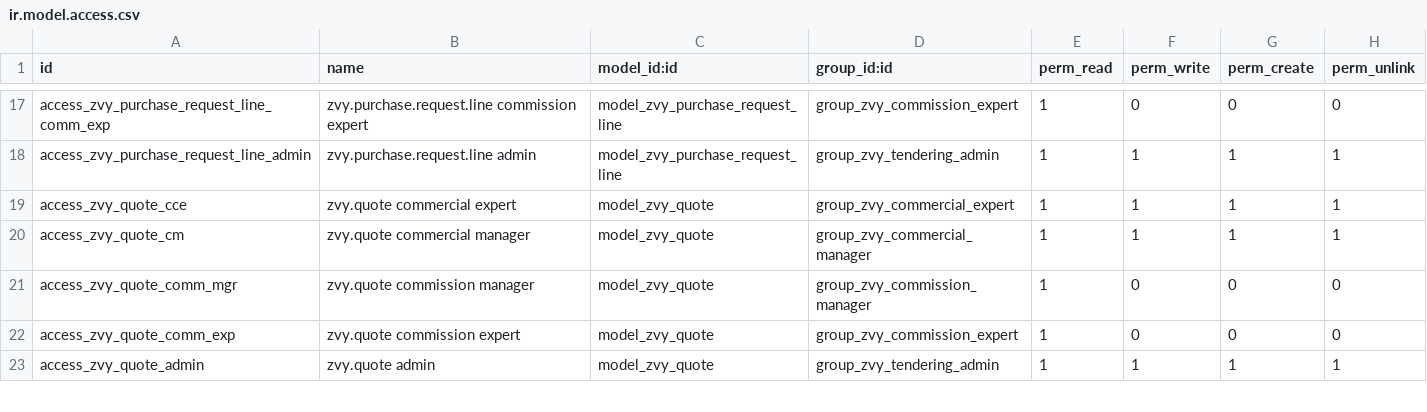
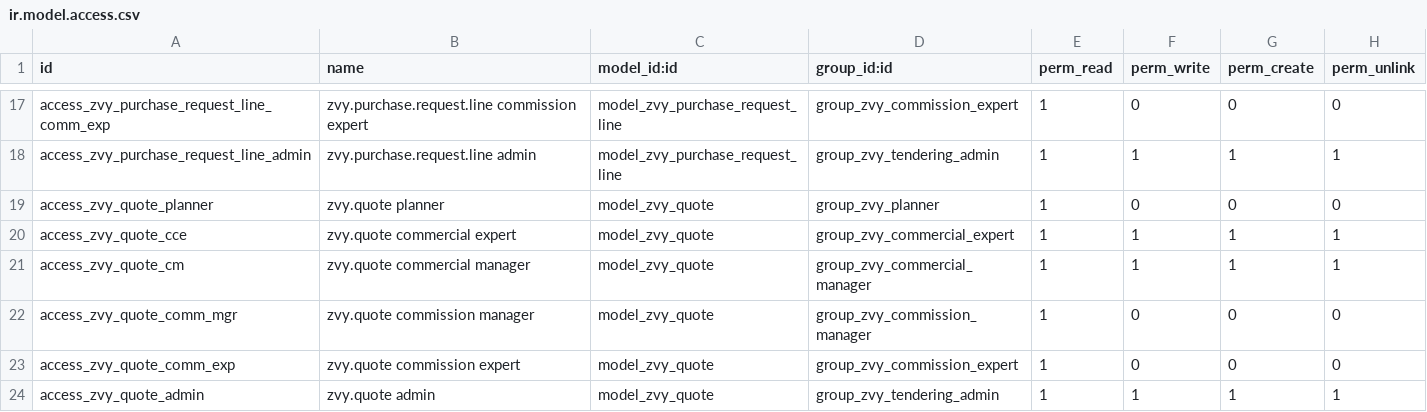
Before and after one commit to MohamadAzarifar/odoo-18-mammut, a CSV file: odoo/addons-mammut/zvy_tendering/security/ir.model.access.csv, drawn as a sheet; only a part is shown, gaps mark what is left out.

Commit message:
[mammut][tendering][bug]: Saving a PR as Planner loads related quote_ids / quote_count on the lines. Planner had no ACL on zvy.quote, so Odoo blocked the save.

```diff
--- a/odoo/addons-mammut/zvy_tendering/security/ir.model.access.csv
+++ b/odoo/addons-mammut/zvy_tendering/security/ir.model.access.csv
@@ -18,2 +18,3 @@ access_zvy_purchase_request_line_comm_exp,zvy.purchase.request.line commission e
 access_zvy_purchase_request_line_admin,zvy.purchase.request.line admin,model_zvy_purchase_request_line,group_zvy_tendering_admin,1,1,1,1
+access_zvy_quote_planner,zvy.quote planner,model_zvy_quote,group_zvy_planner,1,0,0,0
 access_zvy_quote_cce,zvy.quote commercial expert,model_zvy_quote,group_zvy_commercial_expert,1,1,1,1
```
Also changed, not shown: 2 other files.
